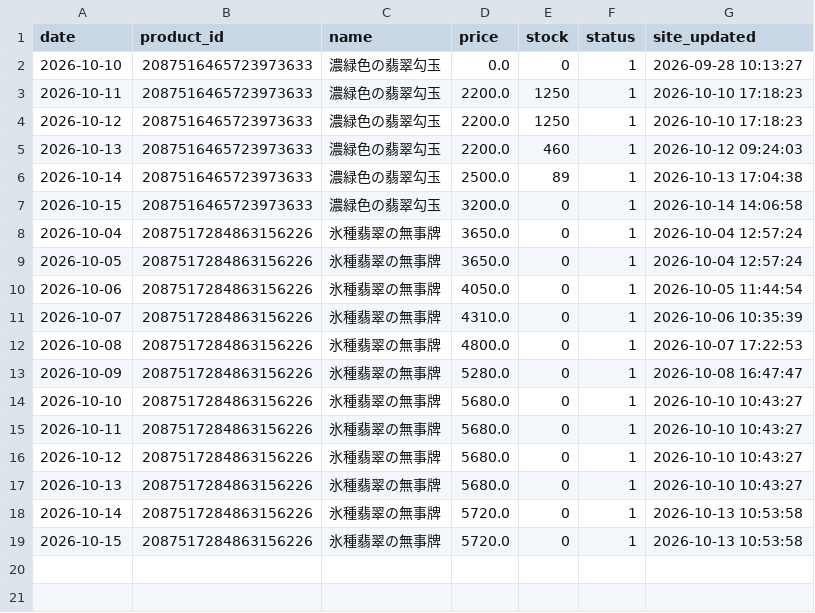
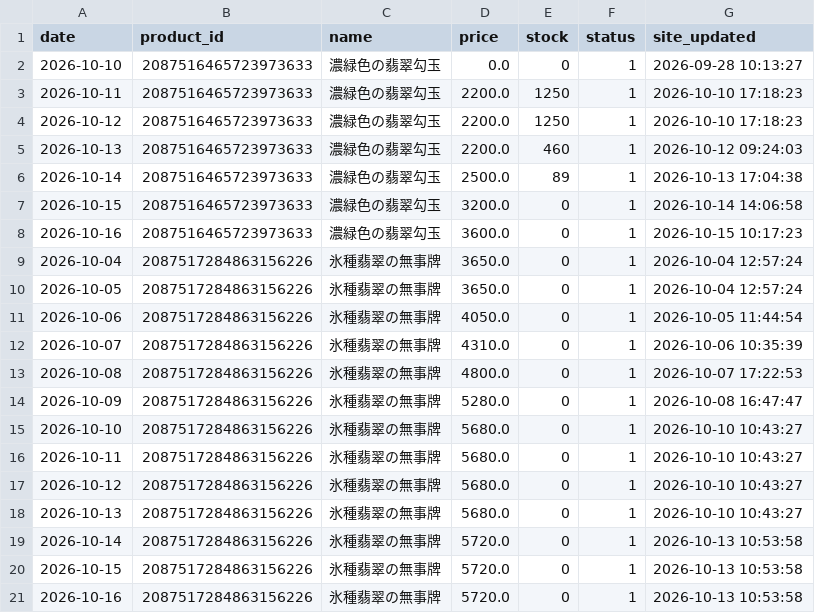
Before and after one commit to Junichi629/treasure-price-tracker, a CSV file: data/prices.csv, drawn as a sheet.

```diff
--- a/data/prices.csv
+++ b/data/prices.csv
@@ -7,2 +7,3 @@ date,product_id,name,price,stock,status,site_updated
 2026-10-15,2087516465723973633,濃緑色の翡翠勾玉,3200.0,0,1,2026-10-14 14:06:58
+2026-10-16,2087516465723973633,濃緑色の翡翠勾玉,3600.0,0,1,2026-10-15 10:17:23
 2026-10-04,2087517284863156226,氷種翡翠の無事牌,3650.0,0,1,2026-10-04 12:57:24
@@ -19 +20,2 @@ date,product_id,name,price,stock,status,site_updated
 2026-10-15,2087517284863156226,氷種翡翠の無事牌,5720.0,0,1,2026-10-13 10:53:58
+2026-10-16,2087517284863156226,氷種翡翠の無事牌,5720.0,0,1,2026-10-13 10:53:58
```
